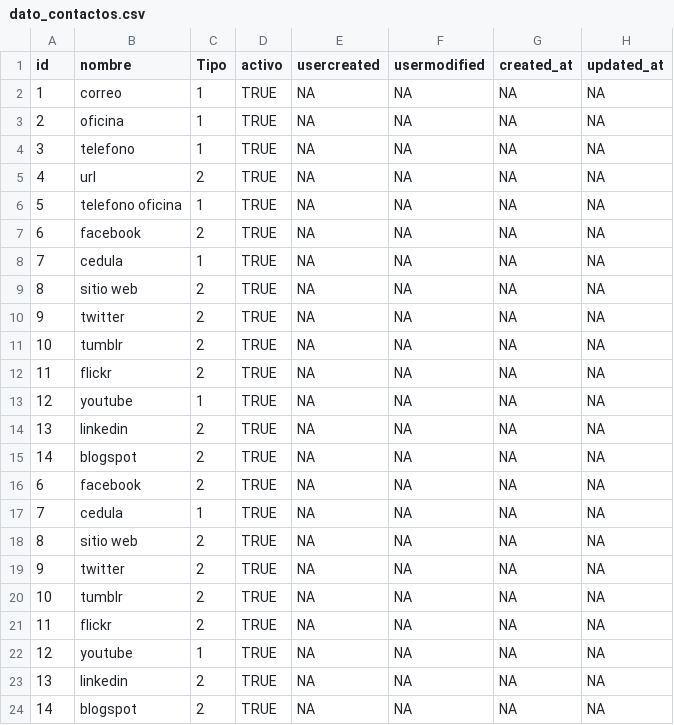
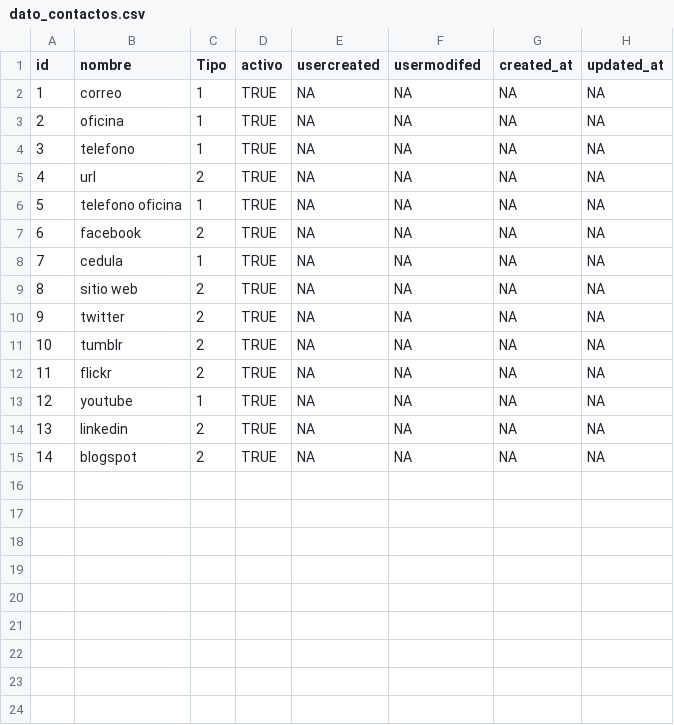
Before and after one commit to gorantesj/CongresoVisible, a CSV file: Para Jesús/dato_contactos.csv, drawn as a sheet.

```diff
--- a/Para Jesús/dato_contactos.csv
+++ b/Para Jesús/dato_contactos.csv
@@ -1,2 +1,2 @@
-id,nombre,Tipo,activo,usercreated,usermodified,created_at,updated_at
+id,nombre,Tipo,activo,usercreated,usermodifed,created_at,updated_at
 1,correo,1,TRUE,NA,NA,NA,NA
@@ -15,10 +15 @@
 14,blogspot,2,TRUE,NA,NA,NA,NA
-6,facebook,2,TRUE,NA,NA,NA,NA
-7,cedula,1,TRUE,NA,NA,NA,NA
-8,sitio web,2,TRUE,NA,NA,NA,NA
-9,twitter,2,TRUE,NA,NA,NA,NA
-10,tumblr,2,TRUE,NA,NA,NA,NA
-11,flickr,2,TRUE,NA,NA,NA,NA
-12,youtube,1,TRUE,NA,NA,NA,NA
-13,linkedin,2,TRUE,NA,NA,NA,NA
-14,blogspot,2,TRUE,NA,NA,NA,NA
```
Also changed, not shown: 9 other files.
